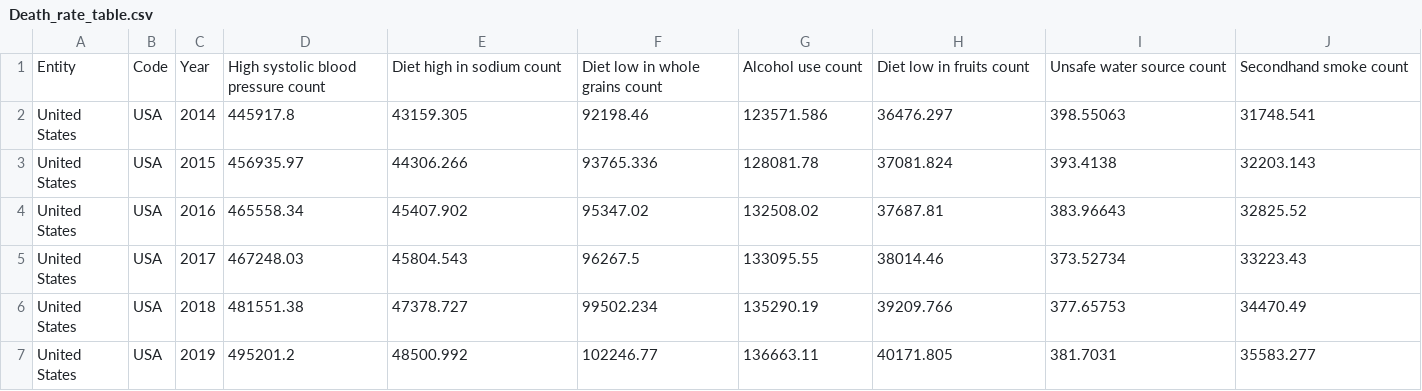
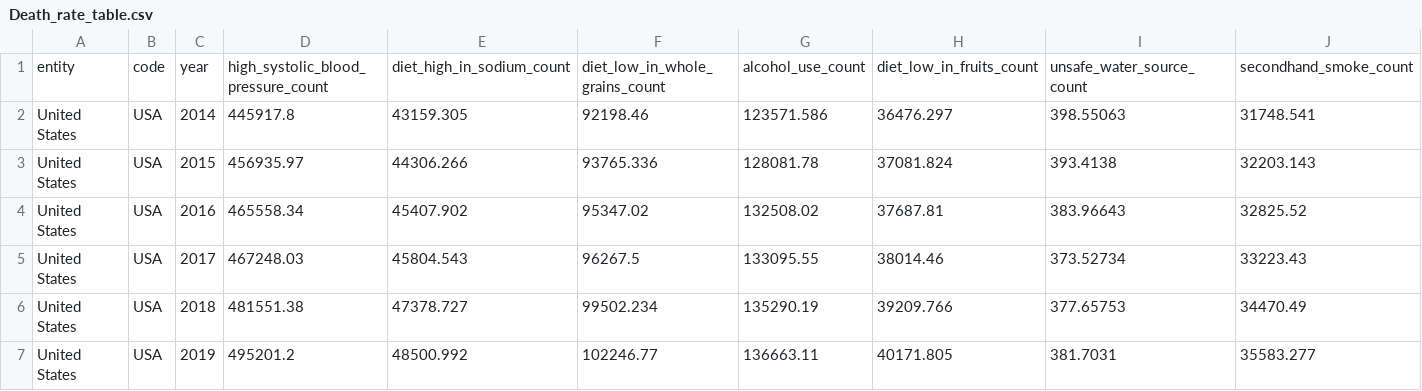
Before and after one commit to RyanLJames1997/Project3_Group6, a CSV file: clean_data/Death_rate_table.csv, drawn as a sheet; only a part is shown; removed rows and columns are numbered as before the commit, all else as after; rows hold the shown columns only; the diff names each change by its address in the sheet, - before the commit and + after, or states it on an @@ line.

Commit message:
edited death rate ipynb

```diff
--- a/clean_data/Death_rate_table.csv
+++ b/clean_data/Death_rate_table.csv
-row 1: Entity | Code | Year | High systolic blood pressure count | Diet high in sodium count | Diet low in whole grains count | Alcohol use count | Diet low in fruits count | Unsafe water source count | Secondhand smoke count
+row 1: entity | code | year | high_systolic_blood_pressure_count | diet_high_in_sodium_count | diet_low_in_whole_grains_count | alcohol_use_count | diet_low_in_fruits_count | unsafe_water_source_count | secondhand_smoke_count
```
Also changed, not shown: 1 other file.
